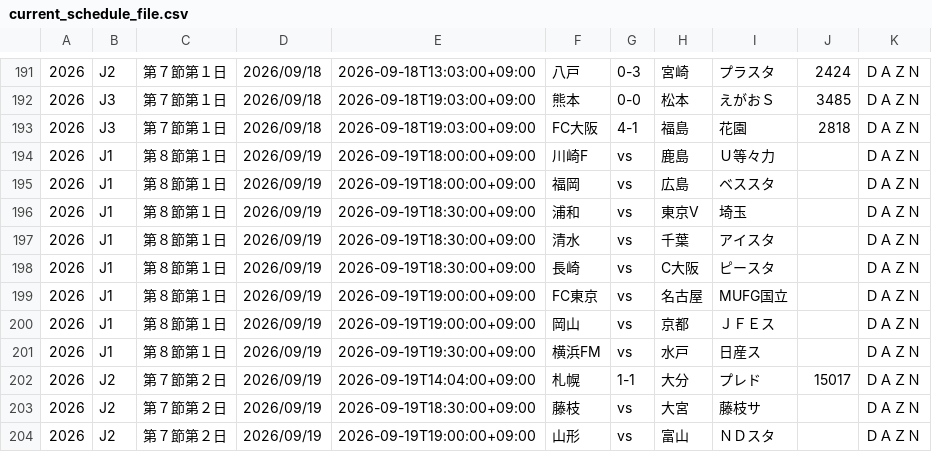
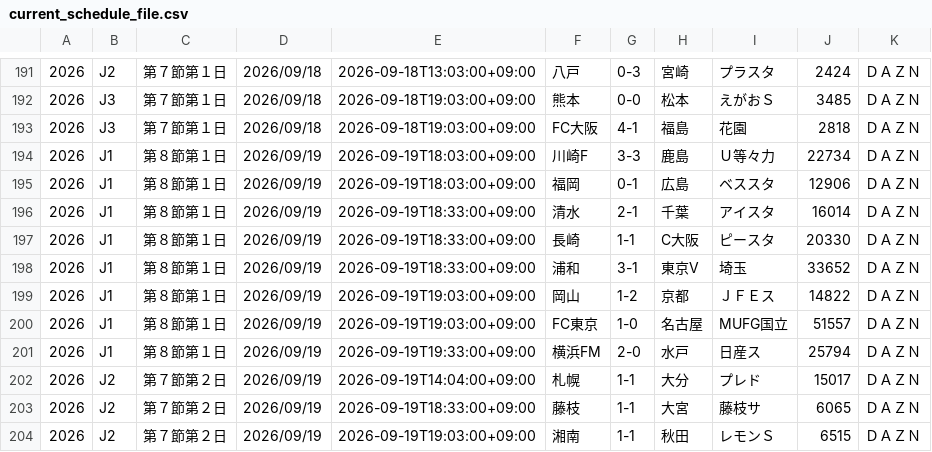
Before and after one commit to k-addtimes/jleague_open_data, a CSV file: current_schedule_file.csv, drawn as a sheet; only a part is shown, gaps mark what is left out; the diff covers the shown part only.

Commit message:
Auto Update schedule CSV from GAS

```diff
--- a/current_schedule_file.csv
+++ b/current_schedule_file.csv
@@ -193,12 +193,12 @@
 "2026","J3","第７節第１日","2026/09/18","2026-09-18T19:03:00+09:00","FC大阪","4-1","福島","花園","2818","ＤＡＺＮ"
-"2026","J1","第８節第１日","2026/09/19","2026-09-19T18:00:00+09:00","川崎F","vs","鹿島","Ｕ等々力","","ＤＡＺＮ"
-"2026","J1","第８節第１日","2026/09/19","2026-09-19T18:00:00+09:00","福岡","vs","広島","ベススタ","","ＤＡＺＮ"
-"2026","J1","第８節第１日","2026/09/19","2026-09-19T18:30:00+09:00","浦和","vs","東京V","埼玉","","ＤＡＺＮ"
-"2026","J1","第８節第１日","2026/09/19","2026-09-19T18:30:00+09:00","清水","vs","千葉","アイスタ","","ＤＡＺＮ"
-"2026","J1","第８節第１日","2026/09/19","2026-09-19T18:30:00+09:00","長崎","vs","C大阪","ピースタ","","ＤＡＺＮ"
-"2026","J1","第８節第１日","2026/09/19","2026-09-19T19:00:00+09:00","FC東京","vs","名古屋","MUFG国立","","ＤＡＺＮ"
-"2026","J1","第８節第１日","2026/09/19","2026-09-19T19:00:00+09:00","岡山","vs","京都","ＪＦＥス","","ＤＡＺＮ"
-"2026","J1","第８節第１日","2026/09/19","2026-09-19T19:30:00+09:00","横浜FM","vs","水戸","日産ス","","ＤＡＺＮ"
+"2026","J1","第８節第１日","2026/09/19","2026-09-19T18:03:00+09:00","川崎F","3-3","鹿島","Ｕ等々力","22734","ＤＡＺＮ"
+"2026","J1","第８節第１日","2026/09/19","2026-09-19T18:03:00+09:00","福岡","0-1","広島","ベススタ","12906","ＤＡＺＮ"
+"2026","J1","第８節第１日","2026/09/19","2026-09-19T18:33:00+09:00","清水","2-1","千葉","アイスタ","16014","ＤＡＺＮ"
+"2026","J1","第８節第１日","2026/09/19","2026-09-19T18:33:00+09:00","長崎","1-1","C大阪","ピースタ","20330","ＤＡＺＮ"
+"2026","J1","第８節第１日","2026/09/19","2026-09-19T18:33:00+09:00","浦和","3-1","東京V","埼玉","33652","ＤＡＺＮ"
+"2026","J1","第８節第１日","2026/09/19","2026-09-19T19:03:00+09:00","岡山","1-2","京都","ＪＦＥス","14822","ＤＡＺＮ"
+"2026","J1","第８節第１日","2026/09/19","2026-09-19T19:03:00+09:00","FC東京","1-0","名古屋","MUFG国立","51557","ＤＡＺＮ"
+"2026","J1","第８節第１日","2026/09/19","2026-09-19T19:33:00+09:00","横浜FM","2-0","水戸","日産ス","25794","ＤＡＺＮ"
 "2026","J2","第７節第２日","2026/09/19","2026-09-19T14:04:00+09:00","札幌","1-1","大分","プレド","15017","ＤＡＺＮ"
-"2026","J2","第７節第２日","2026/09/19","2026-09-19T18:30:00+09:00","藤枝","vs","大宮","藤枝サ","","ＤＡＺＮ"
-"2026","J2","第７節第２日","2026/09/19","2026-09-19T19:00:00+09:00","山形","vs","富山","ＮＤスタ","","ＤＡＺＮ"
+"2026","J2","第７節第２日","2026/09/19","2026-09-19T18:33:00+09:00","藤枝","1-1","大宮","藤枝サ","6065","ＤＡＺＮ"
+"2026","J2","第７節第２日","2026/09/19","2026-09-19T19:03:00+09:00","湘南","1-1","秋田","レモンＳ","6515","ＤＡＺＮ"
```
Also changed, not shown: 39 edited cells elsewhere in this file.
